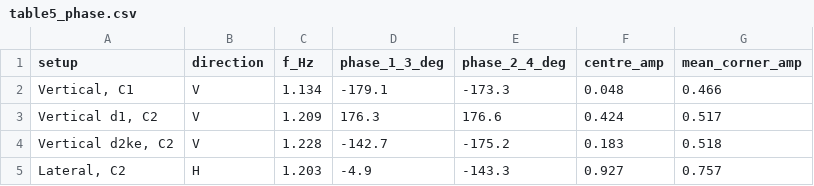
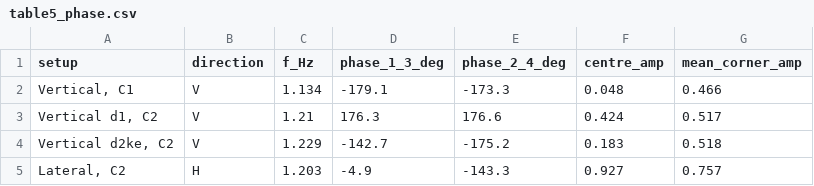
Before and after one commit to chungntu/t18-foundation-oma, a CSV file: results/tables/table5_phase.csv, drawn as a sheet.

```diff
--- a/results/tables/table5_phase.csv
+++ b/results/tables/table5_phase.csv
@@ -2,4 +2,4 @@ setup,direction,f_Hz,phase_1_3_deg,phase_2_4_deg,centre_amp,mean_corner_amp
 "Vertical, C1",V,1.134,-179.1,-173.3,0.048,0.466
-"Vertical d1, C2",V,1.209,176.3,176.6,0.424,0.517
-"Vertical d2ke, C2",V,1.228,-142.7,-175.2,0.183,0.518
+"Vertical d1, C2",V,1.21,176.3,176.6,0.424,0.517
+"Vertical d2ke, C2",V,1.229,-142.7,-175.2,0.183,0.518
 "Lateral, C2",H,1.203,-4.9,-143.3,0.927,0.757
```
Also changed, not shown: results/dot1/modes_dot1.csv, results/dot2/MAC_td1_td2.csv, 50 other files.
